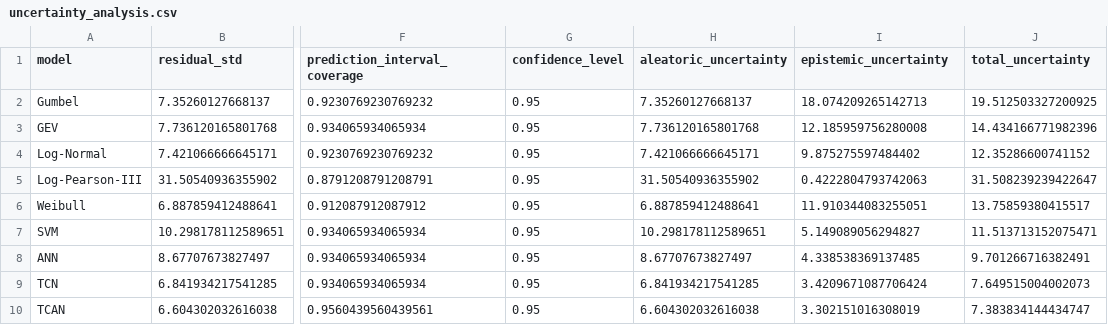
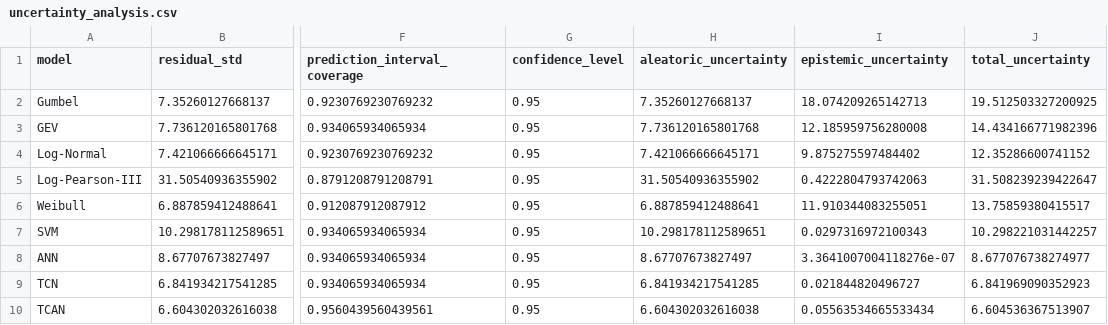
Before and after one commit to edargham/ai-idf-curve-construction, a CSV file: results/uncertainty_analysis.csv, drawn as a sheet; only a part is shown, gaps mark what is left out; the diff names each change by its address in the sheet, - before the commit and + after, or states it on an @@ line.

Commit message:
Implement uncertainty analysis for ANN, SVM, TCAN, and TCN models; add MC Dropout and bootstrap methods for uncertainty estimation; update uncertainty metrics in CSV.

```diff
--- a/results/uncertainty_analysis.csv
+++ b/results/uncertainty_analysis.csv
-I7 (epistemic_uncertainty): 5.149089056294827
+I7 (epistemic_uncertainty): 0.0297316972100343
-J7 (total_uncertainty): 11.513713152075471
+J7 (total_uncertainty): 10.298221031442257
-I8 (epistemic_uncertainty): 4.338538369137485
+I8 (epistemic_uncertainty): 3.3641007004118276e-07
-J8 (total_uncertainty): 9.701266716382491
+J8 (total_uncertainty): 8.677076738274977
-I9 (epistemic_uncertainty): 3.4209671087706424
+I9 (epistemic_uncertainty): 0.021844820496727
-J9 (total_uncertainty): 7.649515004002073
+J9 (total_uncertainty): 6.841969090352923
-I10 (epistemic_uncertainty): 3.302151016308019
+I10 (epistemic_uncertainty): 0.05563534665533434
-J10 (total_uncertainty): 7.383834144434747
+J10 (total_uncertainty): 6.604536367513907
```
Also changed, not shown: 7 other files.
